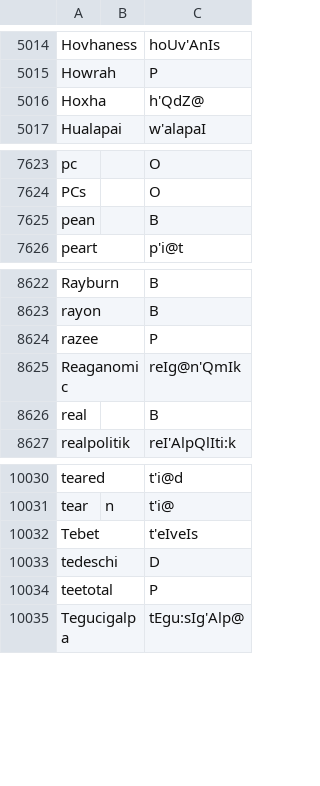
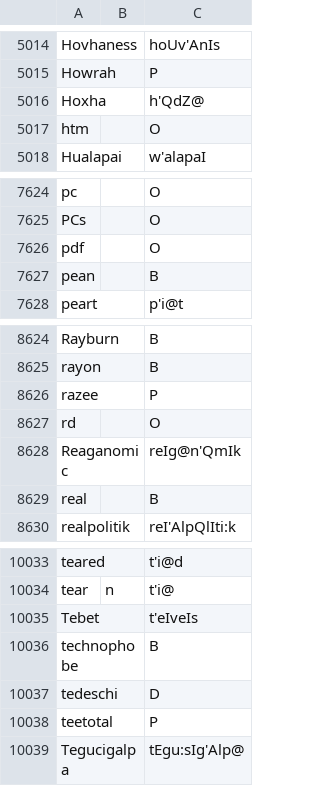
Before and after one commit to ChristianSi/lytspel, a CSV file: data/custom.csv, drawn as a sheet; only a part is shown, gaps mark what is left out; the diff names each change by its address in the sheet, - before the commit and + after, or states it on an @@ line.

```diff
--- a/data/custom.csv
+++ b/data/custom.csv
+row 5017: htm |  | O
+row 7626: pdf |  | O
+row 8627: rd |  | O
+row 10036: technophobe |  | B
```
Also changed, not shown: data/compounds-manual.csv.
